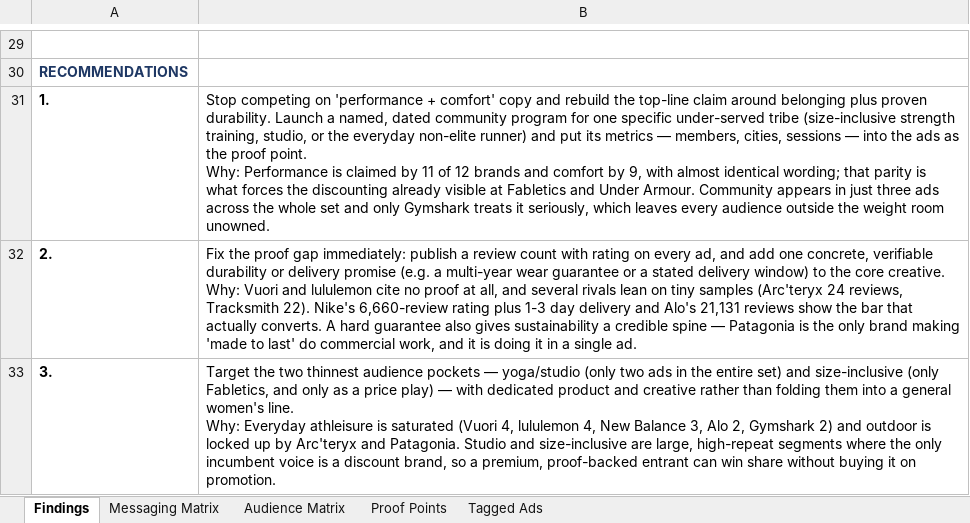
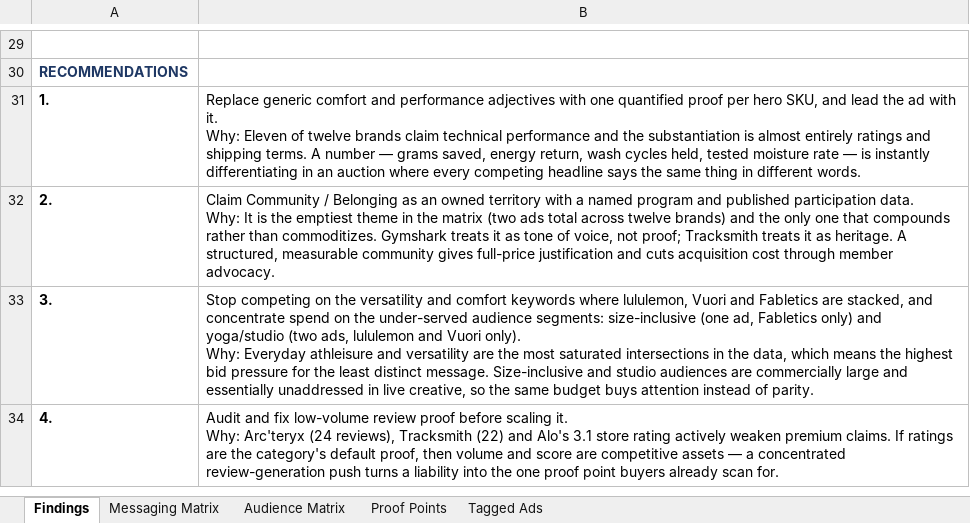
Before and after one commit to spdooley5949/Creative-Teardown-Marketing, an Excel workbook: output/messaging_matrix.xlsx, sheet Findings, drawn as a sheet; only a part is shown, gaps mark what is left out; values as stored, in another font and other column widths than the file's, no borders; ↵ is a line break in a cell; the diff covers the shown part only; the diff names each change by its address in the sheet, - before the commit and + after, or states it on an @@ line.

```diff
--- a/output/messaging_matrix.xlsx (sheet Findings)
+++ b/output/messaging_matrix.xlsx (sheet Findings)
-B31: Stop competing on 'performance + comfort' copy and rebuild the top-line claim around belonging plus proven durability. Launch a named, dated community program for one specific under-served tribe (size-inclusive strength training, studio, or the everyday non-elite runner) and put its metrics — members, cities, sessions — into the ads as the proof point. ↵ Why: Performance is claimed by 11 of 12 brands and comfort by 9, with almost identical wording; that parity is what forces the discounting already visible at Fabletics and Under Armour. Community appears in just three ads across the whole set and only Gymshark treats it seriously, which leaves every audience outside the weight room unowned.
+B31: Replace generic comfort and performance adjectives with one quantified proof per hero SKU, and lead the ad with it. ↵ Why: Eleven of twelve brands claim technical performance and the substantiation is almost entirely ratings and shipping terms. A number — grams saved, energy return, wash cycles held, tested moisture rate — is instantly differentiating in an auction where every competing headline says the same thing in different words.
-B32: Fix the proof gap immediately: publish a review count with rating on every ad, and add one concrete, verifiable durability or delivery promise (e.g. a multi-year wear guarantee or a stated delivery window) to the core creative. ↵ Why: Vuori and lululemon cite no proof at all, and several rivals lean on tiny samples (Arc'teryx 24 reviews, Tracksmith 22). Nike's 6,660-review rating plus 1-3 day delivery and Alo's 21,131 reviews show the bar that actually converts. A hard guarantee also gives sustainability a credible spine — Patagonia is the only brand making 'made to last' do commercial work, and it is doing it in a single ad.
+B32: Claim Community / Belonging as an owned territory with a named program and published participation data. ↵ Why: It is the emptiest theme in the matrix (two ads total across twelve brands) and the only one that compounds rather than commoditizes. Gymshark treats it as tone of voice, not proof; Tracksmith treats it as heritage. A structured, measurable community gives full-price justification and cuts acquisition cost through member advocacy.
-B33: Target the two thinnest audience pockets — yoga/studio (only two ads in the entire set) and size-inclusive (only Fabletics, and only as a price play) — with dedicated product and creative rather than folding them into a general women's line. ↵ Why: Everyday athleisure is saturated (Vuori 4, lululemon 4, New Balance 3, Alo 2, Gymshark 2) and outdoor is locked up by Arc'teryx and Patagonia. Studio and size-inclusive are large, high-repeat segments where the only incumbent voice is a discount brand, so a premium, proof-backed entrant can win share without buying it on promotion.
+B33: Stop competing on the versatility and comfort keywords where lululemon, Vuori and Fabletics are stacked, and concentrate spend on the under-served audience segments: size-inclusive (one ad, Fabletics only) and yoga/studio (two ads, lululemon and Vuori only). ↵ Why: Everyday athleisure and versatility are the most saturated intersections in the data, which means the highest bid pressure for the least distinct message. Size-inclusive and studio audiences are commercially large and essentially unaddressed in live creative, so the same budget buys attention instead of parity.
+row 34: 4. | Audit and fix low-volume review proof before scaling it. ↵ Why: Arc'teryx (24 reviews), Tracksmith (22) and Alo's 3.1 store rating actively weaken premium claims. If ratings are the category's default proof, then volume and score are competitive assets — a concentrated review-generation push turns a liability into the one proof point buyers already scan for.
```
Also changed, not shown: 7 added rows, 7 removed rows and 15 edited cells elsewhere in this sheet, sheet Messaging Matrix, sheet Audience Matrix, sheet Tagged Ads, sheet Proof Points, 2 other files.
